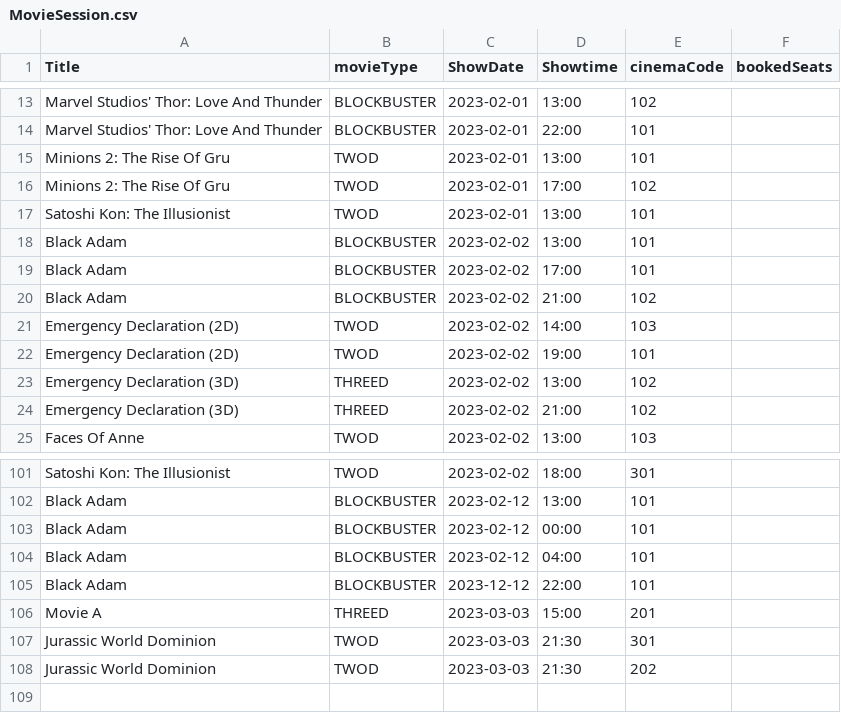
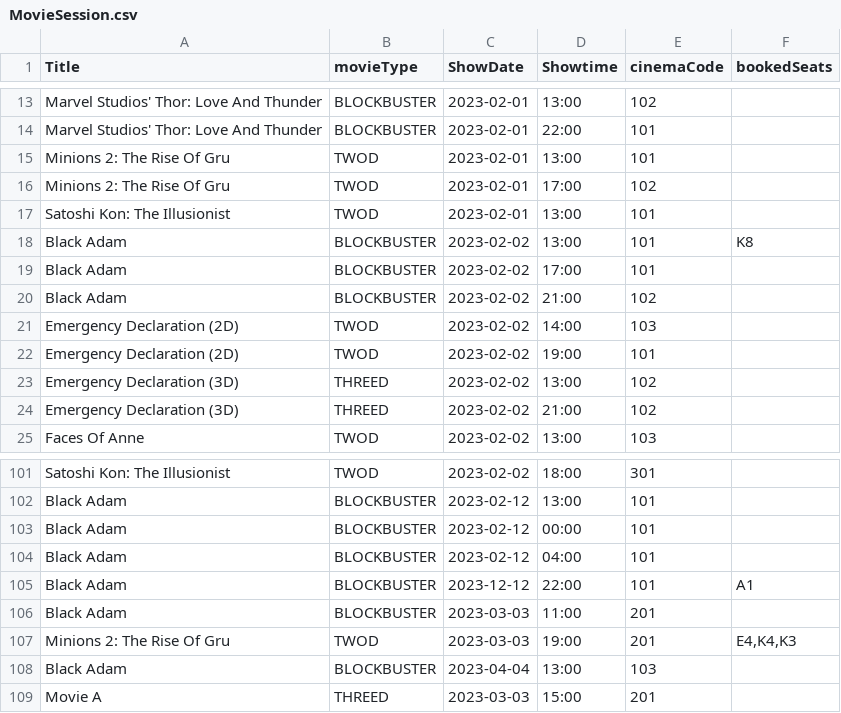
Before and after one commit to natisaver/Movie-Booking-System, a CSV file: src/Data/MovieSession.csv, drawn as a sheet; only a part is shown, gaps mark what is left out.

```diff
--- a/src/Data/MovieSession.csv
+++ b/src/Data/MovieSession.csv
@@ -17,3 +17,3 @@ Minions 2: The Rise Of Gru,TWOD,2023-02-01,17:00,102,""
 Satoshi Kon: The Illusionist,TWOD,2023-02-01,13:00,101,""
-Black Adam,BLOCKBUSTER,2023-02-02,13:00,101,""
+Black Adam,BLOCKBUSTER,2023-02-02,13:00,101,"K8"
 Black Adam,BLOCKBUSTER,2023-02-02,17:00,101,""
@@ -104,5 +104,6 @@ Black Adam,BLOCKBUSTER,2023-02-12,00:00,101,""
 Black Adam,BLOCKBUSTER,2023-02-12,04:00,101,""
-Black Adam,BLOCKBUSTER,2023-12-12,22:00,101,""
+Black Adam,BLOCKBUSTER,2023-12-12,22:00,101,"A1"
+Black Adam,BLOCKBUSTER,2023-03-03,11:00,201,""
+Minions 2: The Rise Of Gru,TWOD,2023-03-03,19:00,201,"E4,K4,K3"
+Black Adam,BLOCKBUSTER,2023-04-04,13:00,103,""
 Movie A,THREED,2023-03-03,15:00,201,""
-Jurassic World Dominion,TWOD,2023-03-03,21:30,301,""
-Jurassic World Dominion,TWOD,2023-03-03,21:30,202,""
```
Also changed, not shown: 1 other file.
